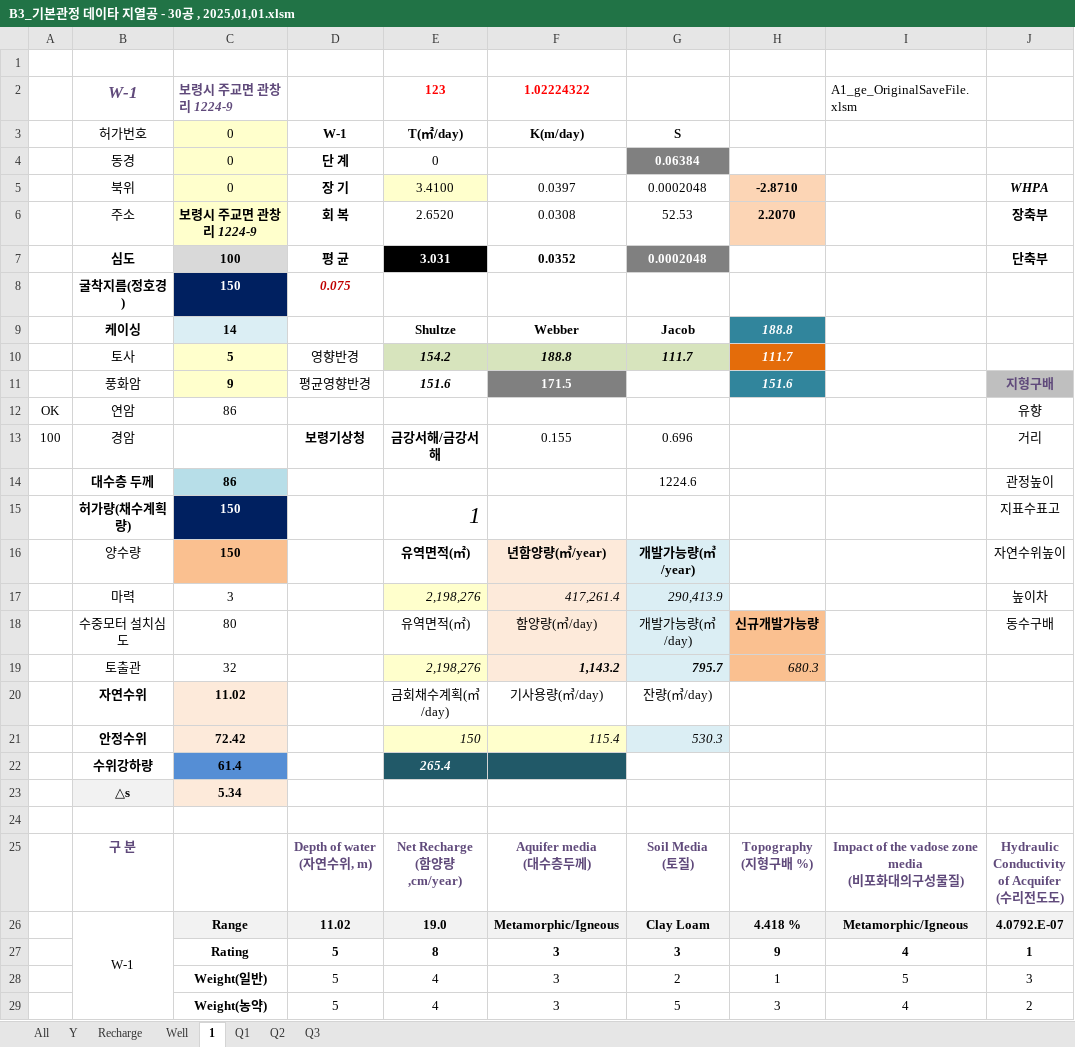
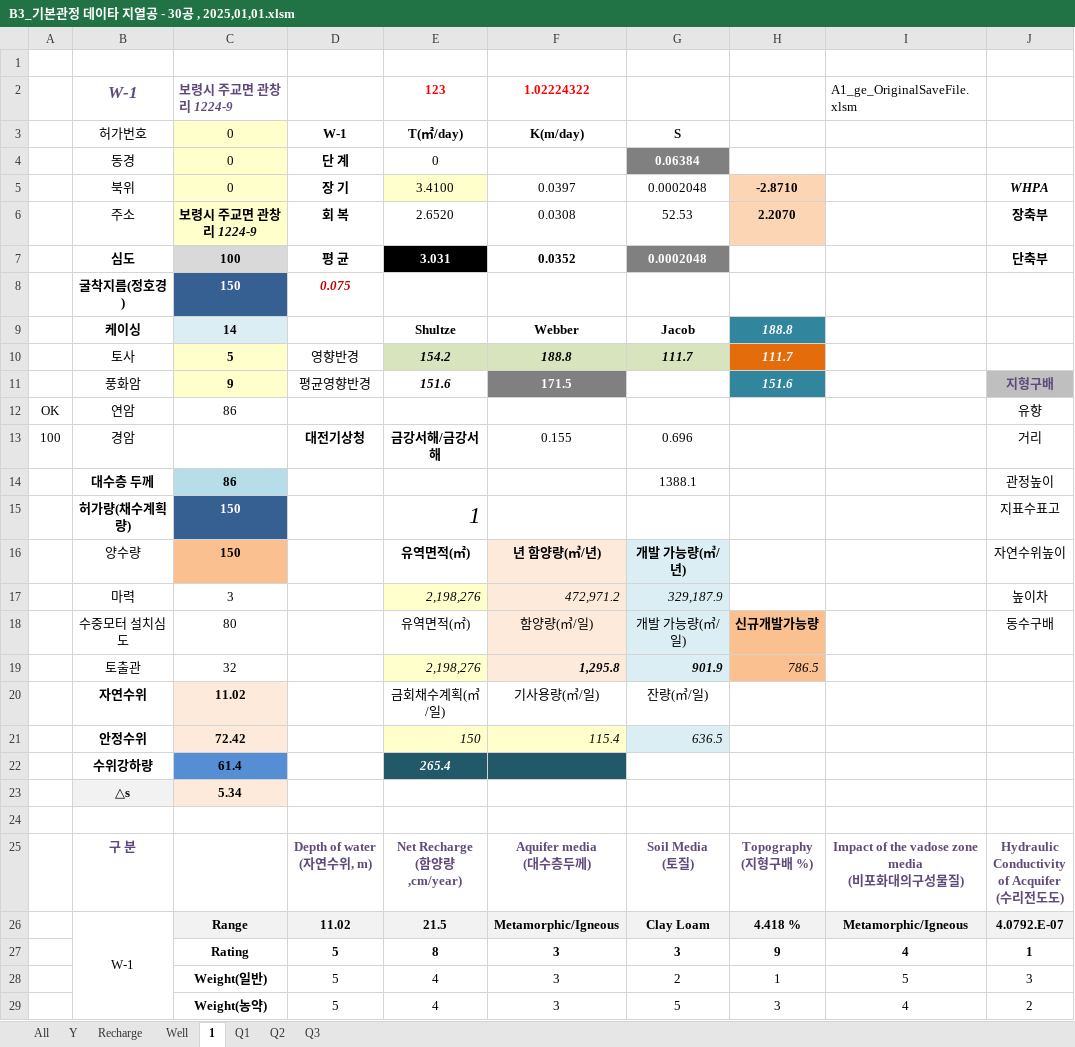
Before and after one commit to ihanseol/02_Excel2, an Excel workbook: 01_Acquifer Pumping Test/03_기본관정데이타/B3_기본관정 데이타 지열공 - 30공 , 2025,01,01.xlsm, sheet 1, drawn as a sheet; only a part is shown; values as stored, in another font and other column widths than the file's, no borders; charts and pictures not drawn; the diff names each change by its address in the sheet, - before the commit and + after, or states it on an @@ line.

```diff
--- a/01_Acquifer Pumping Test/03_기본관정데이타/B3_기본관정 데이타 지열공 - 30공 , 2025,01,01.xlsm (sheet 1)
+++ b/01_Acquifer Pumping Test/03_기본관정데이타/B3_기본관정 데이타 지열공 - 30공 , 2025,01,01.xlsm (sheet 1)
-C8 fill: #002060
+C8 fill: #376092
-D13: 보령기상청
+D13: 대전기상청
-G14: 1224.6
+G14: 1388.1
-C15 fill: #002060
+C15 fill: #376092
-F16: 년함양량(㎥/year)
+F16: 년 함양량(㎥/년)
-G16: 개발가능량(㎥/year)
+G16: 개발 가능량(㎥/년)
-F17: 417,261.4
+F17: 472,971.2
-G17: 290,413.9
+G17: 329,187.9
-F18: 함양량(㎥/day)
+F18: 함양량(㎥/일)
-G18: 개발가능량(㎥/day)
+G18: 개발 가능량(㎥/일)
-F19: 1,143.2
+F19: 1,295.8
-G19: 795.7
+G19: 901.9
-H19: 680.3
+H19: 786.5
-E20: 금회채수계획(㎥/day)
+E20: 금회채수계획(㎥/일)
-F20: 기사용량(㎥/day)
+F20: 기사용량(㎥/일)
-G20: 잔량(㎥/day)
+G20: 잔량(㎥/일)
-G21: 530.3
+G21: 636.5
-E26: 19.0
+E26: 21.5
```
Also changed, not shown: sheet All, sheet Y, sheet Recharge, sheet Well, charts or pictures.
